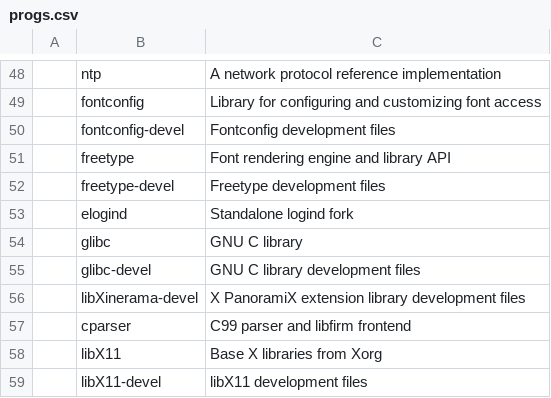
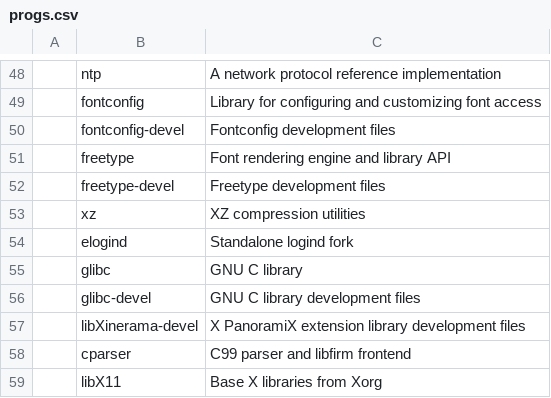
Before and after one commit to x1nigo/VoidOS, a CSV file: progs.csv, drawn as a sheet; only a part is shown, gaps mark what is left out; the shorter side is filled out with more unchanged rows; the diff names each change by its address in the sheet, - before the commit and + after, or states it on an @@ line.

Commit message:
Update progs.csv

```diff
--- a/progs.csv
+++ b/progs.csv
+row 53:  | xz | XZ compression utilities
```
